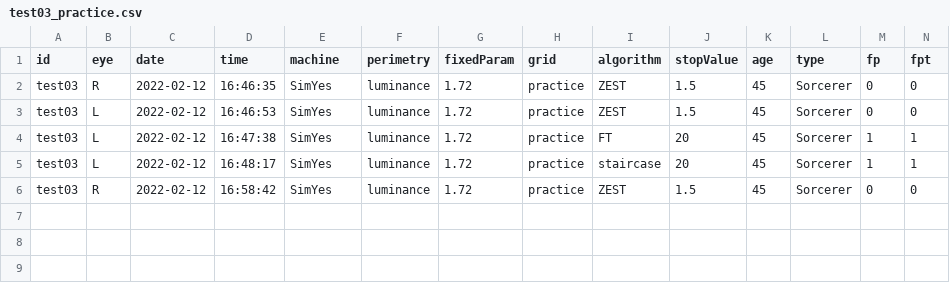
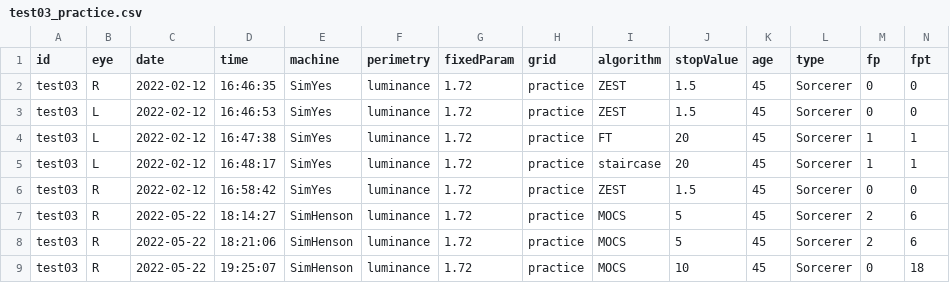
Before and after one commit to imarinfr/opiApp, a CSV file: results/test03_practice.csv, drawn as a sheet; only a part is shown; rows hold the shown columns only; the diff names each change by its address in the sheet, - before the commit and + after, or states it on an @@ line.

```diff
--- a/results/test03_practice.csv
+++ b/results/test03_practice.csv
+row 7: test03 | R | 2022-05-22 | 18:14:27 | SimHenson | luminance | 1.72 | practice | MOCS | 5 | 45 | Sorcerer | 2 | 6
+row 8: test03 | R | 2022-05-22 | 18:21:06 | SimHenson | luminance | 1.72 | practice | MOCS | 5 | 45 | Sorcerer | 2 | 6
+row 9: test03 | R | 2022-05-22 | 19:25:07 | SimHenson | luminance | 1.72 | practice | MOCS | 10 | 45 | Sorcerer | 0 | 18
```
Also changed, not shown: 16 other files.
